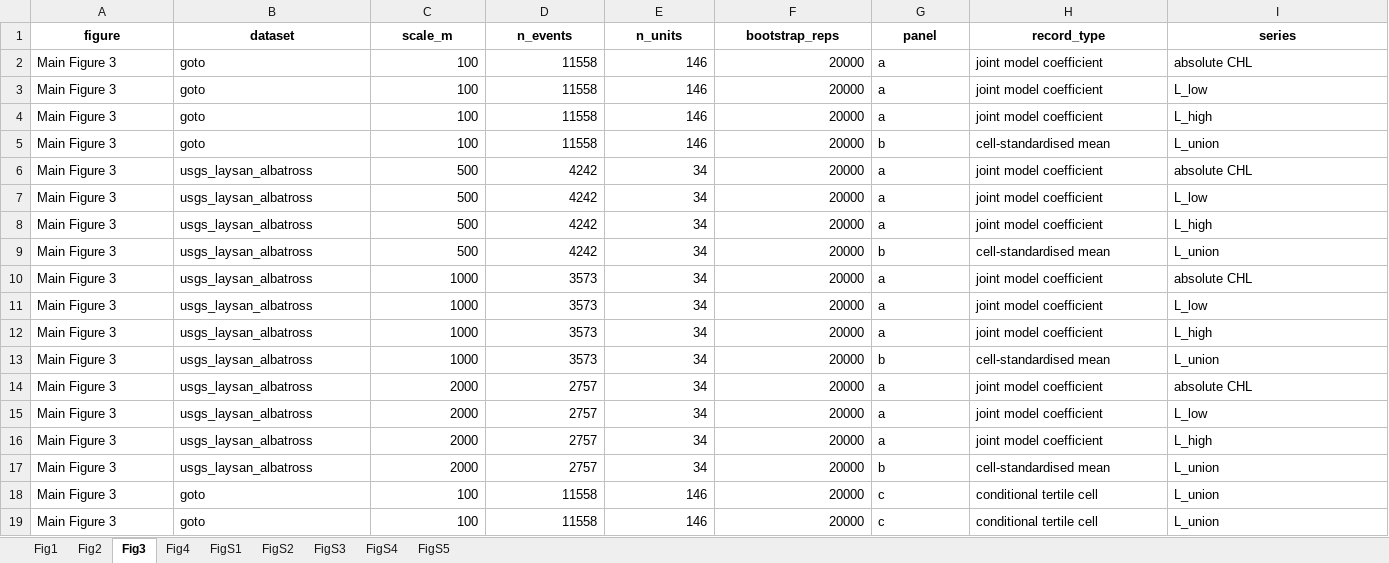
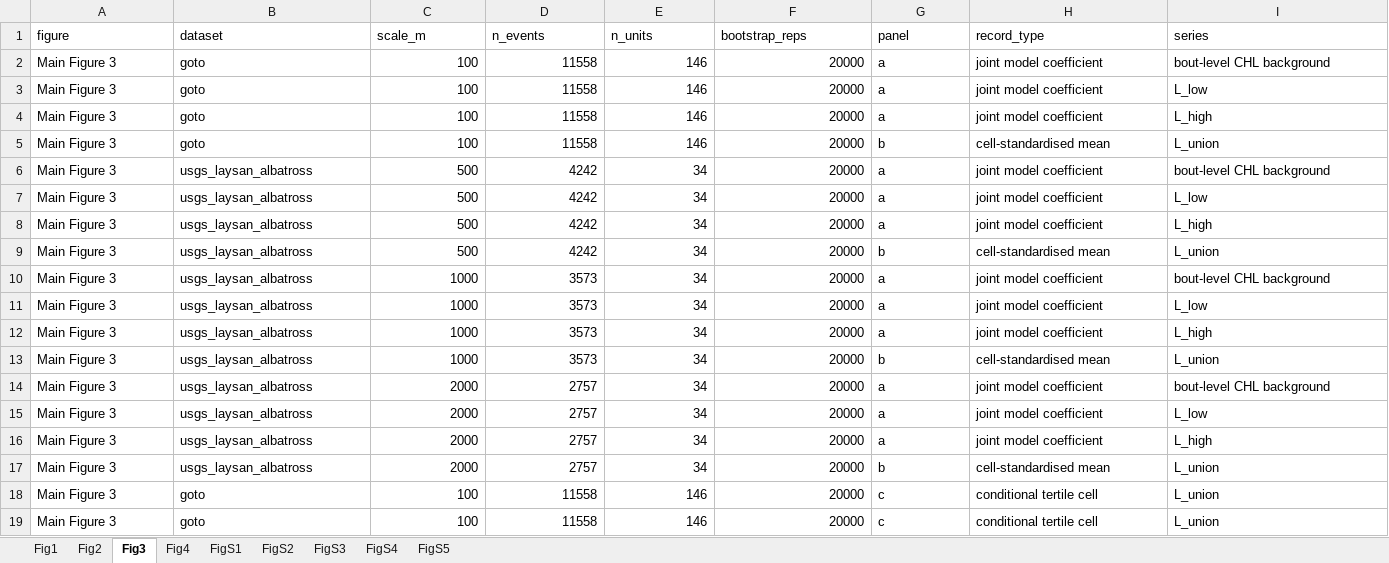
Before and after one commit to HaoboL/environmental-history-movement-boundaries, an Excel workbook: data/derived/Source_Data.xlsx, sheet Fig3, drawn as a sheet; only a part is shown; values as stored, in another font and other column widths than the file's, no borders; the diff covers the shown part only; the diff names each change by its address in the sheet, - before the commit and + after, or states it on an @@ line.

```diff
--- a/data/derived/Source_Data.xlsx (sheet Fig3)
+++ b/data/derived/Source_Data.xlsx (sheet Fig3)
@@ A1:I1 bold: on → off, alignment: center → left @@
-I2 (series): absolute CHL
+I2 (series): bout-level CHL background
-I6 (series): absolute CHL
+I6 (series): bout-level CHL background
-I10 (series): absolute CHL
+I10 (series): bout-level CHL background
-I14 (series): absolute CHL
+I14 (series): bout-level CHL background
```
Also changed, not shown: cell formats elsewhere in this sheet, sheet Fig2, sheet Fig4, sheet Fig1, sheet FigS3, sheet FigS2, sheet FigS4, 2 more sheets, 34 other files.
